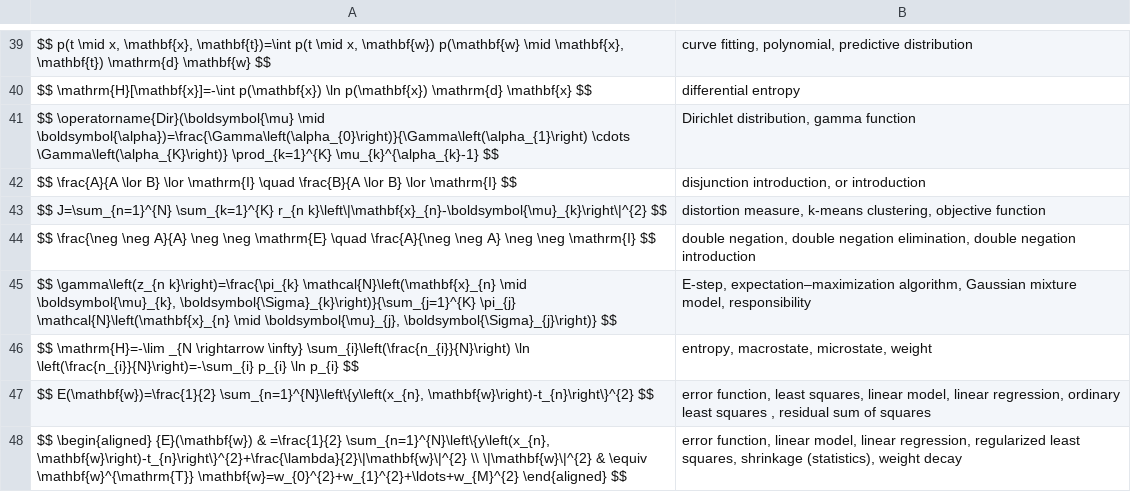
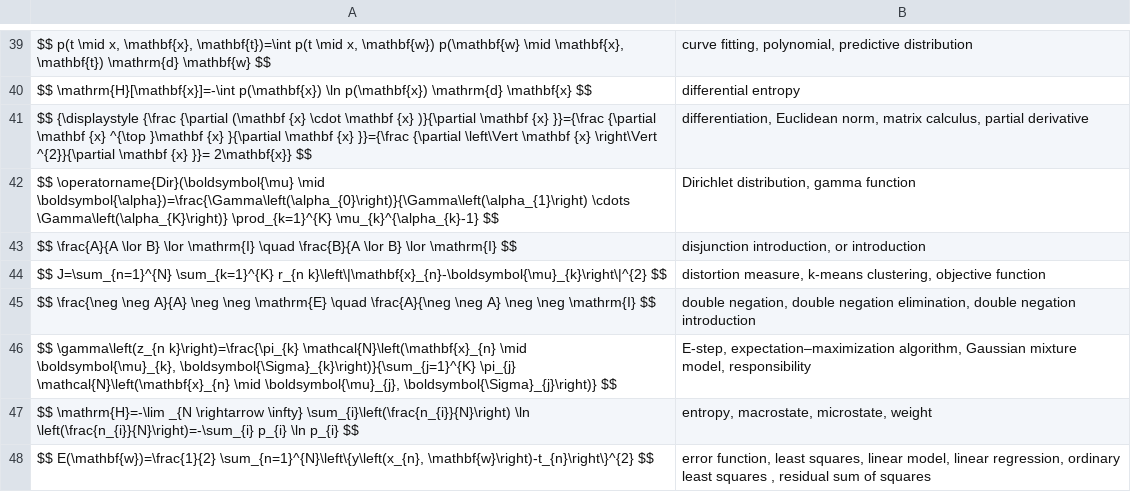
Before and after one commit to human-404/human-404.github.io, a CSV file: data.csv, drawn as a sheet; only a part is shown, gaps mark what is left out; the shorter side is filled out with more unchanged rows; the diff names each change by its address in the sheet, - before the commit and + after, or states it on an @@ line.

Commit message:
Update data.csv

```diff
--- a/data.csv
+++ b/data.csv
+row 41: $$ {\displaystyle {\frac {\partial (\mathbf {x} \cdot \mathbf {x} )}{\partial \mathbf {x} }}={\frac {\partial \mathbf {x} ^{\top }\mathbf {x} }{\partial \mathbf {x} }}={\frac {\partial \left\Vert \mathbf {x} \right\Vert ^{2}}{\partial \mathbf {x} }}= 2\mathbf{x}} $$ | differentiation, Euclidean norm, matrix calculus, partial derivative
```
